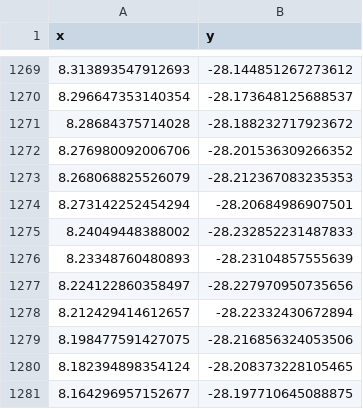
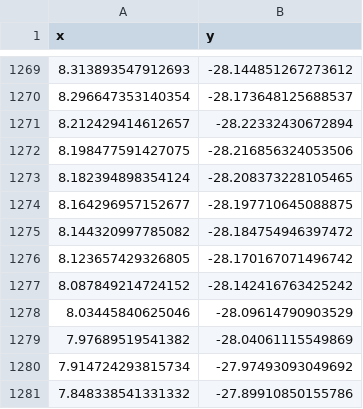
Before and after one commit to 812610357/APMCM, a CSV file: code/contour3.csv, drawn as a sheet; only a part is shown, gaps mark what is left out; the shorter side is filled out with more unchanged rows.

```diff
--- a/code/contour3.csv
+++ b/code/contour3.csv
@@ -1270,9 +1270,2 @@ x,y
 8.296647353140354,-28.173648125688537
-8.28684375714028,-28.188232717923672
-8.276980092006706,-28.201536309266352
-8.268068825526079,-28.212367083235353
-8.273142252454294,-28.20684986907501
-8.24049448388002,-28.232852231487833
-8.23348760480893,-28.23104857555639
-8.224122860358497,-28.227970950735656
 8.212429414612657,-28.22332430672894
```
Also changed, not shown: code/contour2.csv, code/contour4.csv, 6 other files.
